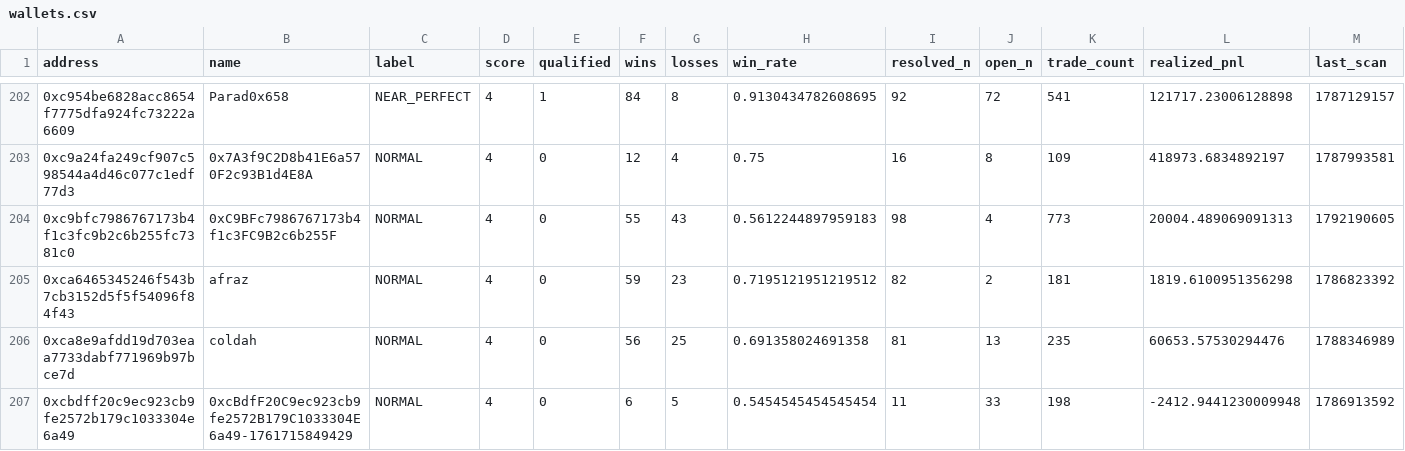
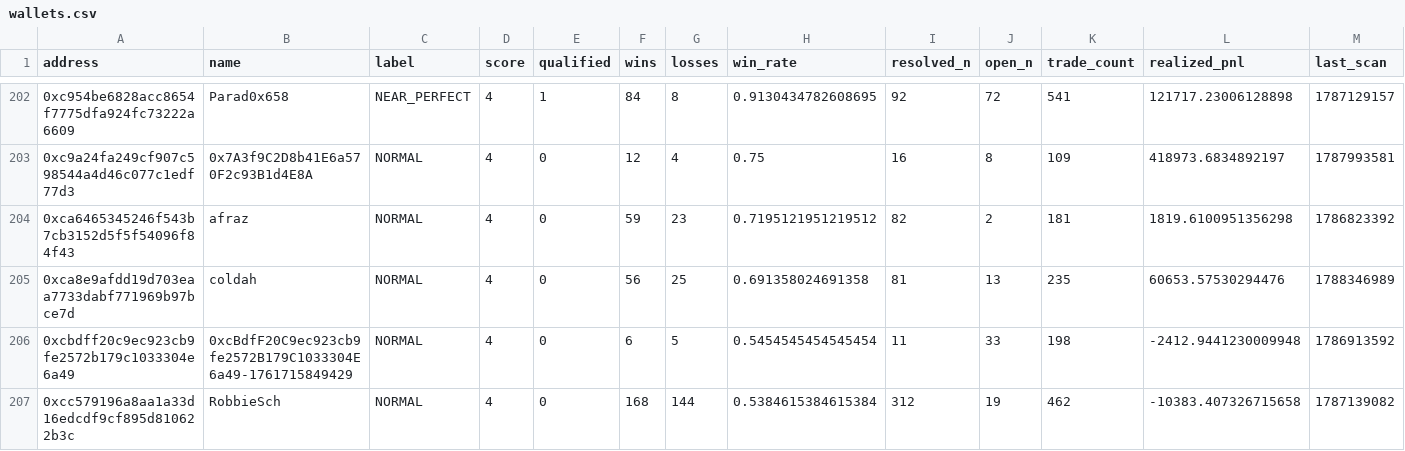
Before and after one commit to sophie-nguyenthuthuy/polycopy, a CSV file: data/wallets.csv, drawn as a sheet; only a part is shown, gaps mark what is left out; the shorter side is filled out with more unchanged rows; removed rows and columns are numbered as before the commit, all else as after; rows hold the shown columns only; the diff covers the shown part only; the diff names each change by its address in the sheet, - before the commit and + after, or states it on an @@ line.

```diff
--- a/data/wallets.csv
+++ b/data/wallets.csv
-row 204: 0xc9bfc7986767173b4f1c3fc9b2c6b255fc7381c0 | 0xC9BFc7986767173b4f1c3FC9B2c6b255F | NORMAL | 4 | 0 | 55 | 43 | 0.5612244897959183 | 98 | 4 | 773 | 20004.489069091313 | 1792190605
```
Also changed, not shown: 1 added row and 22 edited cells elsewhere in this file, 4 other files.
